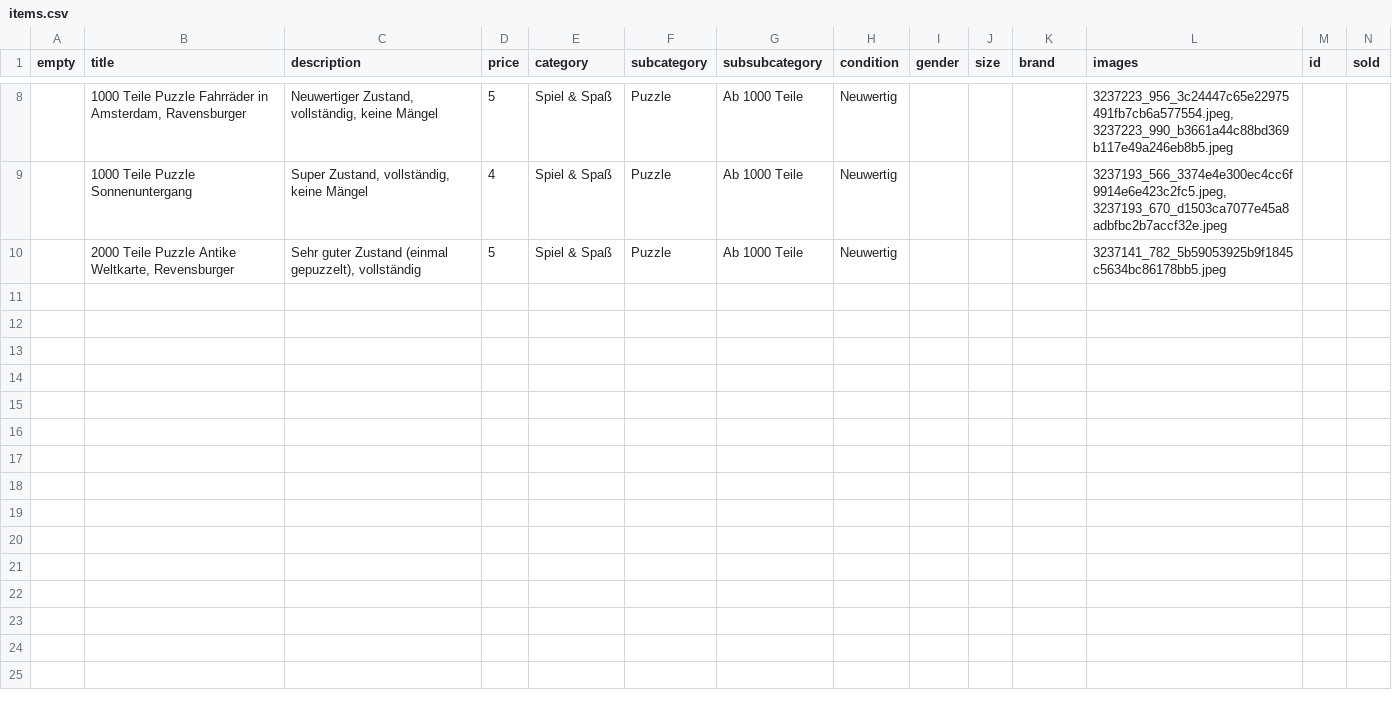
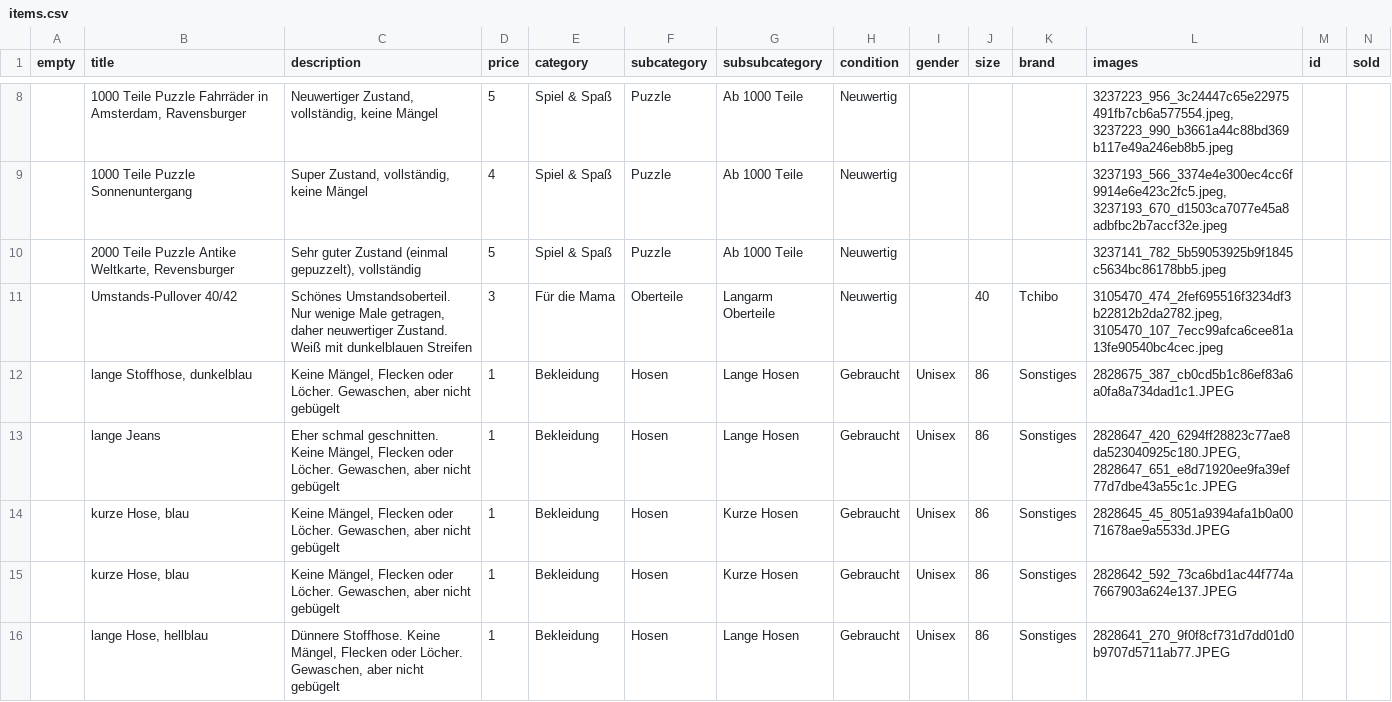
Before and after one commit to harryeffinpotter/kibaza-automator, a CSV file: items.csv, drawn as a sheet; only a part is shown, gaps mark what is left out; ↵ is a line break in a cell; the diff covers the shown part only; the diff names each change by its address in the sheet, - before the commit and + after, or states it on an @@ line.

Commit message:
Added items to the csv

```diff
--- a/items.csv
+++ b/items.csv
+row 11:  | Umstands-Pullover 40/42 | Schönes Umstandsoberteil. ↵ Nur wenige Male getragen, daher neuwertiger Zustand. ↵ Weiß mit dunkelblauen Streifen | 3 | Für die Mama | Oberteile | Langarm Oberteile | Neuwertig |  | 40 | Tchibo | 3105470_474_2fef695516f3234df3b22812b2da2782.jpeg, 3105470_107_7ecc99afca6cee81a13fe90540bc4cec.jpeg
+row 12:  | lange Stoffhose, dunkelblau | Keine Mängel, Flecken oder Löcher. Gewaschen, aber nicht gebügelt | 1 | Bekleidung | Hosen | Lange Hosen | Gebraucht | Unisex | 86 | Sonstiges | 2828675_387_cb0cd5b1c86ef83a6a0fa8a734dad1c1.JPEG
+row 13:  | lange Jeans | Eher schmal geschnitten. Keine Mängel, Flecken oder Löcher. Gewaschen, aber nicht gebügelt | 1 | Bekleidung | Hosen | Lange Hosen | Gebraucht | Unisex | 86 | Sonstiges | 2828647_420_6294ff28823c77ae8da523040925c180.JPEG, 2828647_651_e8d71920ee9fa39ef77d7dbe43a55c1c.JPEG
+row 14:  | kurze Hose, blau | Keine Mängel, Flecken oder Löcher. Gewaschen, aber nicht gebügelt | 1 | Bekleidung | Hosen | Kurze Hosen | Gebraucht | Unisex | 86 | Sonstiges | 2828645_45_8051a9394afa1b0a0071678ae9a5533d.JPEG
+row 15:  | kurze Hose, blau | Keine Mängel, Flecken oder Löcher. Gewaschen, aber nicht gebügelt | 1 | Bekleidung | Hosen | Kurze Hosen | Gebraucht | Unisex | 86 | Sonstiges | 2828642_592_73ca6bd1ac44f774a7667903a624e137.JPEG
+row 16:  | lange Hose, hellblau | Dünnere Stoffhose. Keine Mängel, Flecken oder Löcher. Gewaschen, aber nicht gebügelt | 1 | Bekleidung | Hosen | Lange Hosen | Gebraucht | Unisex | 86 | Sonstiges | 2828641_270_9f0f8cf731d7dd01d0b9707d5711ab77.JPEG
```
Also changed, not shown: 6 added rows elsewhere in this file, 14 other files.
